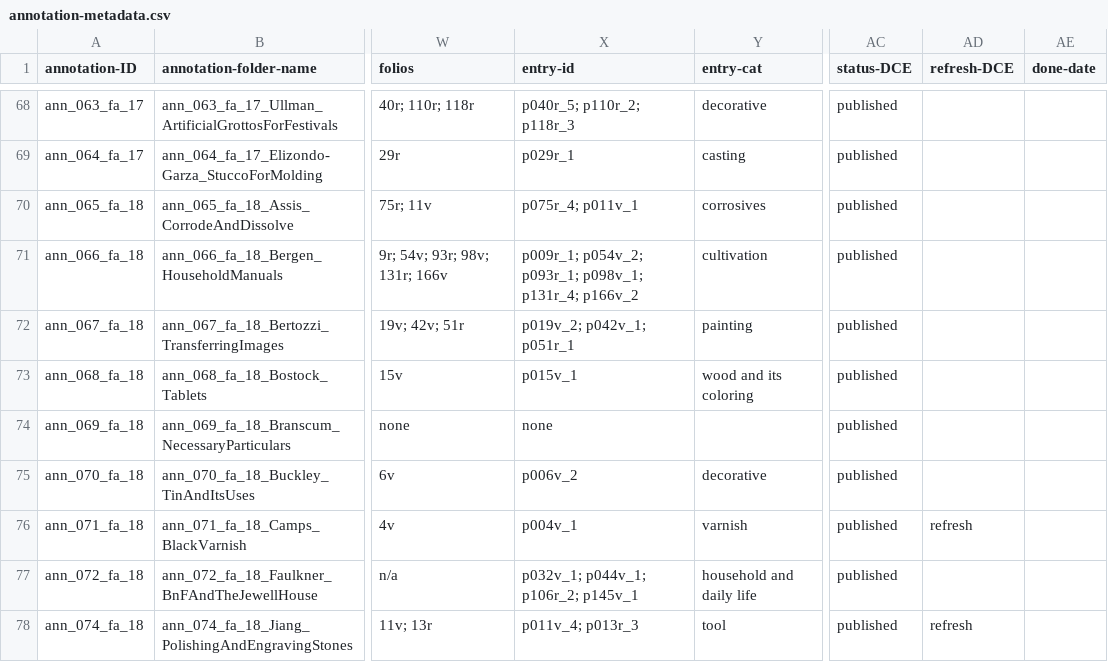
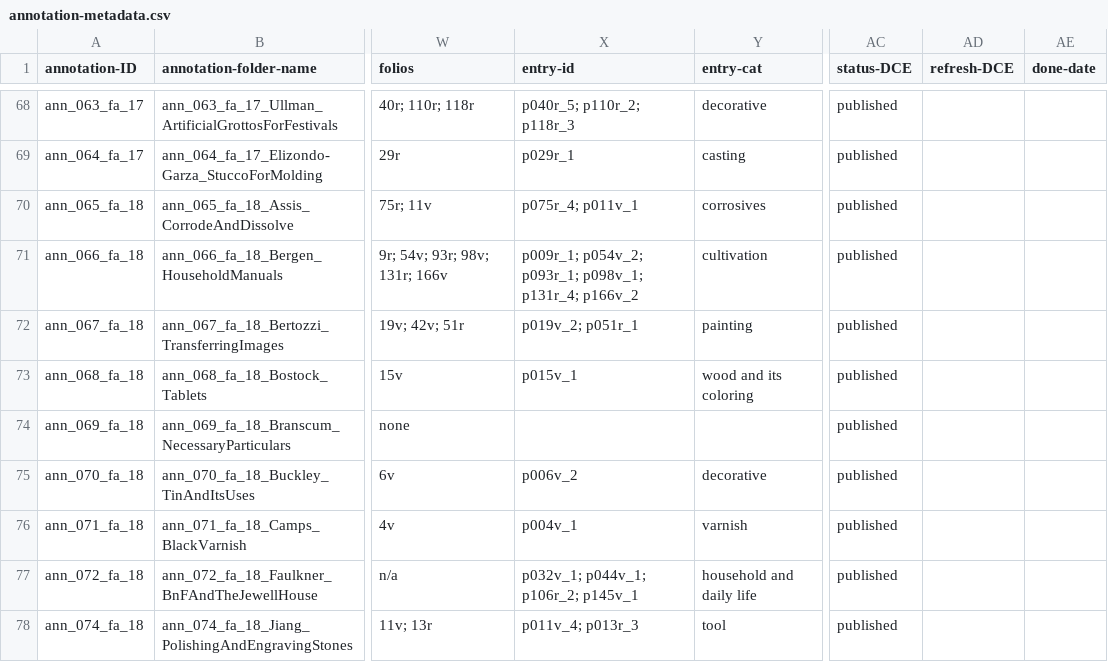
Before and after one commit to cu-mkp/m-k-manuscript-data, a CSV file: metadata/annotation-metadata.csv, drawn as a sheet; only a part is shown, gaps mark what is left out; the diff covers the shown part only; the diff names each change by its address in the sheet, - before the commit and + after, or states it on an @@ line.

Commit message:
Add files via upload

```diff
--- a/metadata/annotation-metadata.csv
+++ b/metadata/annotation-metadata.csv
-X72 (entry-id): p019v_2; p042v_1; p051r_1
+X72 (entry-id): p019v_2; p051r_1
-X74 (entry-id): none
+X74 (entry-id): (empty)
-AD76 (refresh-DCE): refresh
+AD76 (refresh-DCE): (empty)
-AD78 (refresh-DCE): refresh
+AD78 (refresh-DCE): (empty)
```
Also changed, not shown: 52 edited cells elsewhere in this file.
